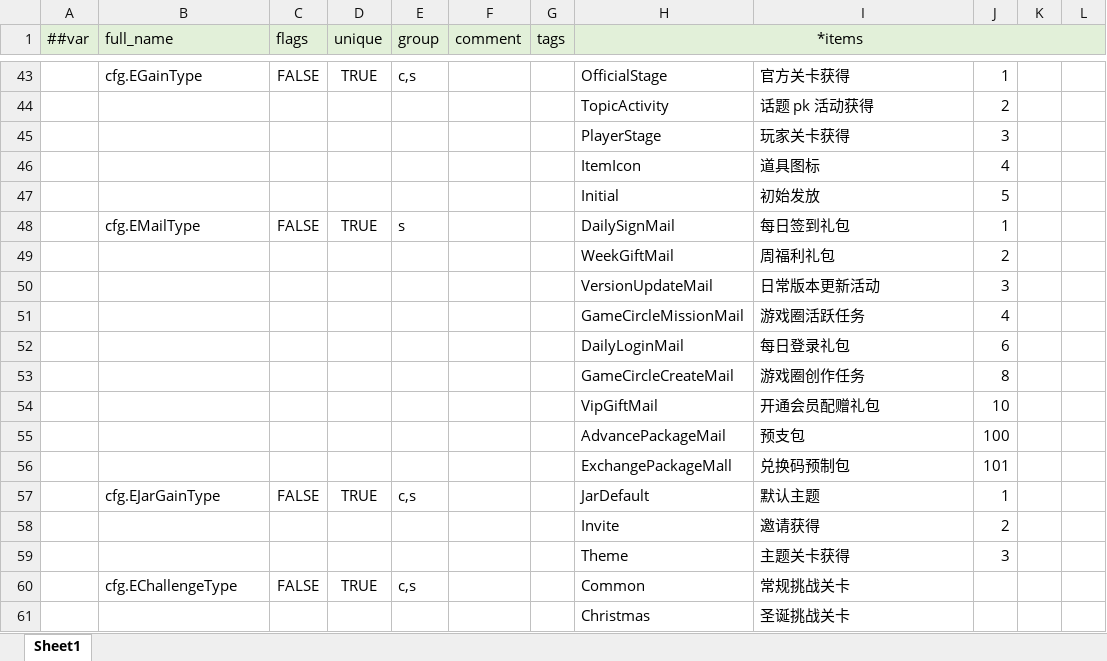
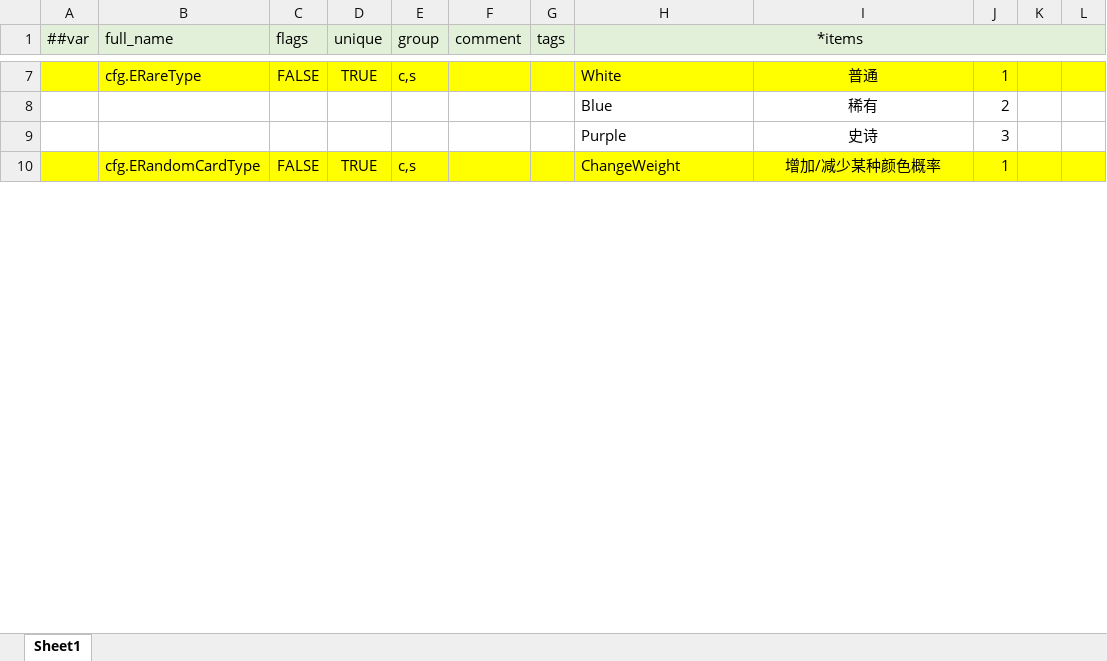
Before and after one commit to LTJ-CS/turntable, an Excel workbook: excel/luban/Defines/__enums__.xlsx, sheet Sheet1, drawn as a sheet; only a part is shown, gaps mark what is left out; values as stored, in another font and other column widths than the file's, no borders; removed rows and columns are numbered as before the commit, all else as after; the diff covers the shown part only; the diff names each change by its address in the sheet, - before the commit and + after, or states it on an @@ line.

```diff
--- a/excel/luban/Defines/__enums__.xlsx (sheet Sheet1)
+++ b/excel/luban/Defines/__enums__.xlsx (sheet Sheet1)
-A7:L7 fill: none
+A7:L7 fill: #FFFF00
-B7 (full_name): cfg.EGainType
+B7 (full_name): cfg.ERareType
-H7 (*items): OfficialStage
+H7 (*items): White
-I7: 官方关卡获得
+I7: 普通
-I7 alignment: left
+I7 alignment: center
-row 44:  |  |  |  |  |  |  | TopicActivity | 话题 pk 活动获得 | 2
-row 45:  |  |  |  |  |  |  | PlayerStage | 玩家关卡获得 | 3
-row 46:  |  |  |  |  |  |  | ItemIcon | 道具图标 | 4
-row 47:  |  |  |  |  |  |  | Initial | 初始发放 | 5
-row 48:  | cfg.EMailType | FALSE | TRUE | s |  |  | DailySignMail | 每日签到礼包 | 1
-row 49:  |  |  |  |  |  |  | WeekGiftMail | 周福利礼包 | 2
-row 50:  |  |  |  |  |  |  | VersionUpdateMail | 日常版本更新活动 | 3
-row 51:  |  |  |  |  |  |  | GameCircleMissionMail | 游戏圈活跃任务 | 4
-row 52:  |  |  |  |  |  |  | DailyLoginMail | 每日登录礼包 | 6
-row 53:  |  |  |  |  |  |  | GameCircleCreateMail | 游戏圈创作任务 | 8
-row 54:  |  |  |  |  |  |  | VipGiftMail | 开通会员配赠礼包 | 10
-row 55:  |  |  |  |  |  |  | AdvancePackageMail | 预支包 | 100
-row 56:  |  |  |  |  |  |  | ExchangePackageMall | 兑换码预制包 | 101
+row 8:  |  |  |  |  |  |  | Blue | 稀有 | 2
+row 9:  |  |  |  |  |  |  | Purple | 史诗 | 3
-A10:L10 fill: none
+A10:L10 fill: #FFFF00
-B10 (full_name): cfg.EJarGainType
+B10 (full_name): cfg.ERandomCardType
-H10 (*items): JarDefault
+H10 (*items): ChangeWeight
-I10: 默认主题
+I10: 增加/减少某种颜色概率
-I10 alignment: left
+I10 alignment: center
-row 58:  |  |  |  |  |  |  | Invite | 邀请获得 | 2
-row 59:  |  |  |  |  |  |  | Theme | 主题关卡获得 | 3
-row 60:  | cfg.EChallengeType | FALSE | TRUE | c,s |  |  | Common | 常规挑战关卡
-row 61:  |  |  |  |  |  |  | Christmas | 圣诞挑战关卡
```
Also changed, not shown: 4 added rows, 56 removed rows, 3 edited cells and cell formats elsewhere in this sheet, excel/data/cardScore.xlsx.
